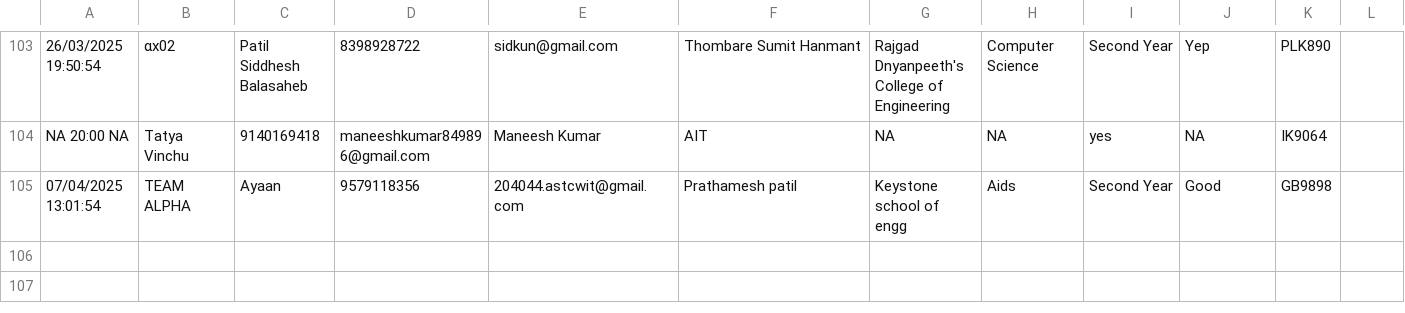
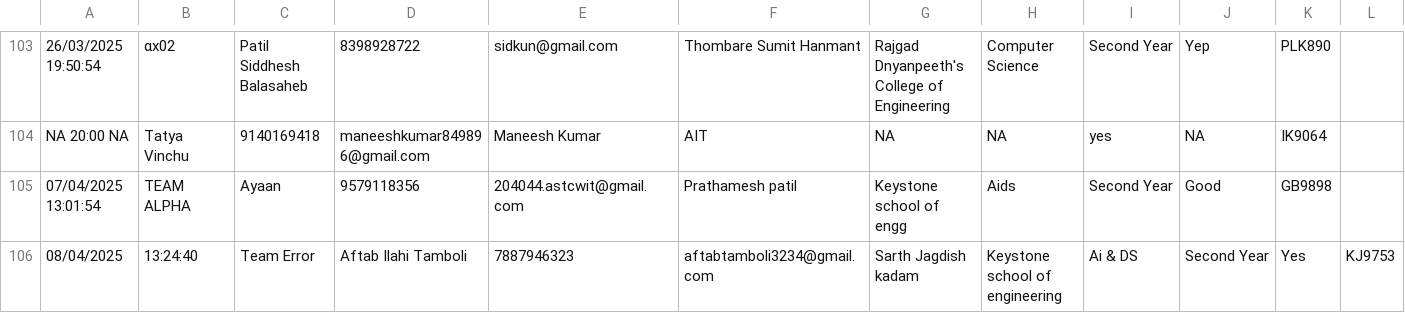
Before and after one commit to SanchitKumbhar/paradoxfiles, a CSV file: responses.csv, drawn as a sheet; only a part is shown, gaps mark what is left out; the diff names each change by its address in the sheet, - before the commit and + after, or states it on an @@ line.

Commit message:
Update responses.csv

```diff
--- a/responses.csv
+++ b/responses.csv
+row 106: 08/04/2025 | 13:24:40 | Team Error | Aftab Ilahi Tamboli | 7887946323 | aftabtamboli3234@gmail.com | Sarth Jagdish kadam | Keystone school of engineering | Ai & DS | Second Year | Yes | KJ9753
```
